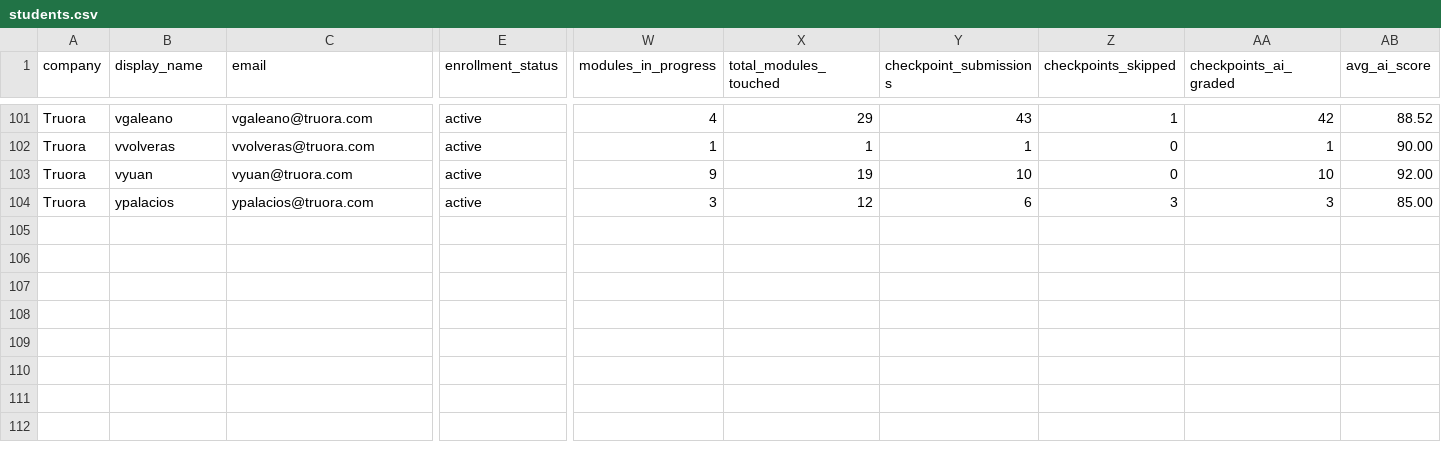
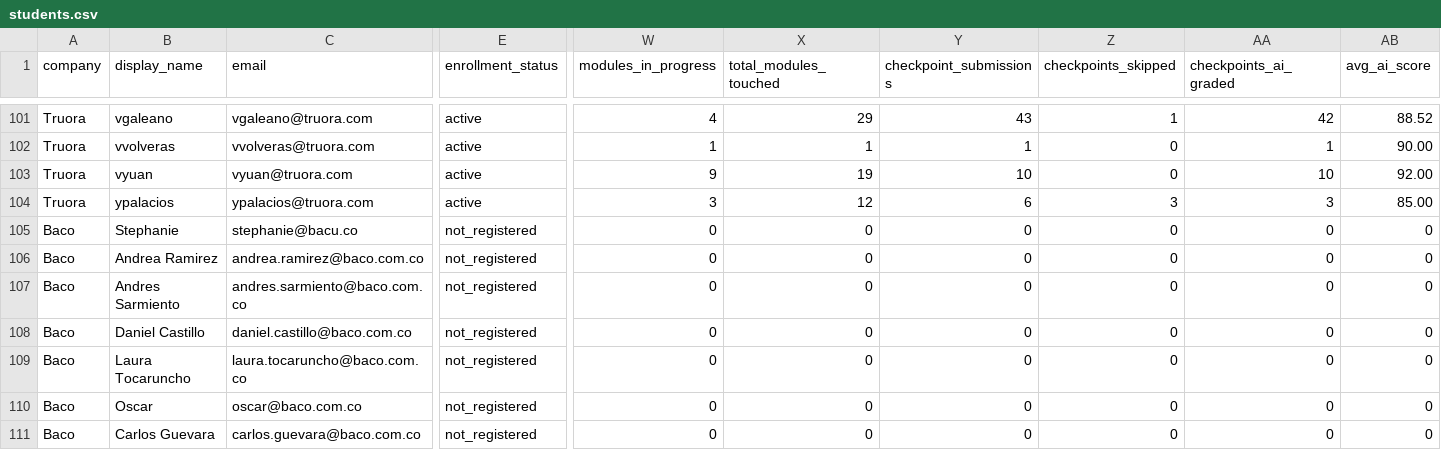
Before and after one commit to vponcedeleonb/lab10-10x-builders-dashboard, a CSV file: artifacts/lab10-dashboard/src/data/students.csv, drawn as a sheet; only a part is shown, gaps mark what is left out; rows hold the shown columns only; the diff names each change by its address in the sheet, - before the commit and + after, or states it on an @@ line.

Commit message:
feat: add 7 unregistered Baco students (not_registered status)

```diff
--- a/artifacts/lab10-dashboard/src/data/students.csv
+++ b/artifacts/lab10-dashboard/src/data/students.csv
+row 105: Baco | Stephanie | stephanie@bacu.co | not_registered | 0 | 0 | 0 | 0 | 0 | 0
+row 106: Baco | Andrea Ramirez | andrea.ramirez@baco.com.co | not_registered | 0 | 0 | 0 | 0 | 0 | 0
+row 107: Baco | Andres Sarmiento | andres.sarmiento@baco.com.co | not_registered | 0 | 0 | 0 | 0 | 0 | 0
+row 108: Baco | Daniel Castillo | daniel.castillo@baco.com.co | not_registered | 0 | 0 | 0 | 0 | 0 | 0
+row 109: Baco | Laura Tocaruncho | laura.tocaruncho@baco.com.co | not_registered | 0 | 0 | 0 | 0 | 0 | 0
+row 110: Baco | Oscar | oscar@baco.com.co | not_registered | 0 | 0 | 0 | 0 | 0 | 0
+row 111: Baco | Carlos Guevara | carlos.guevara@baco.com.co | not_registered | 0 | 0 | 0 | 0 | 0 | 0
```
